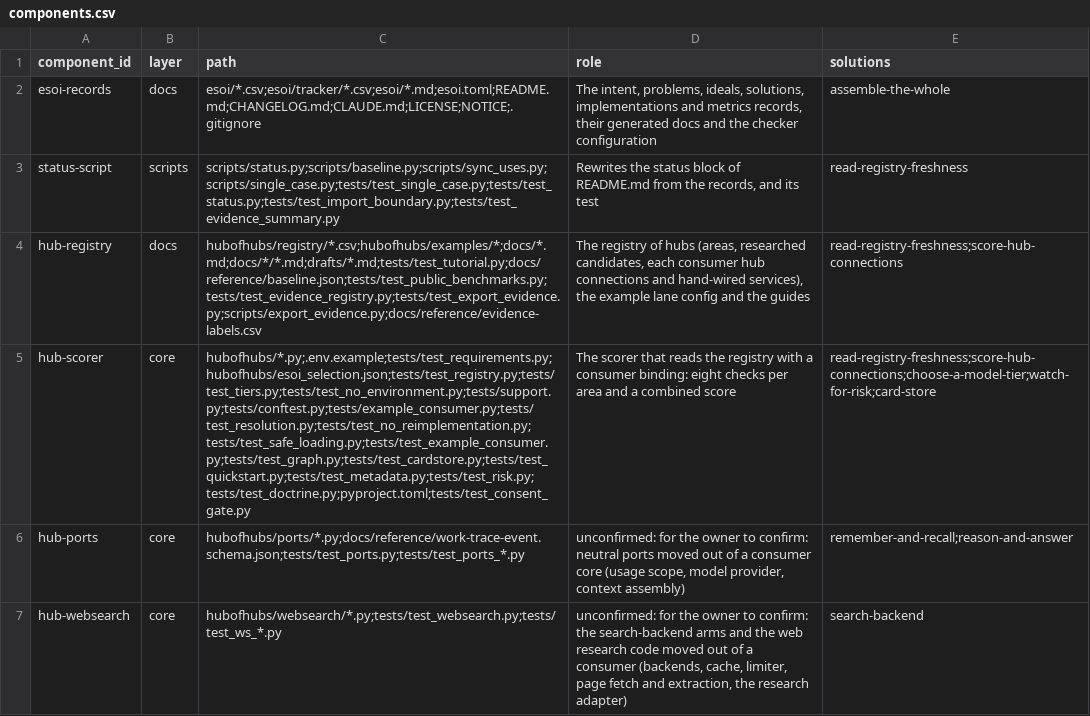
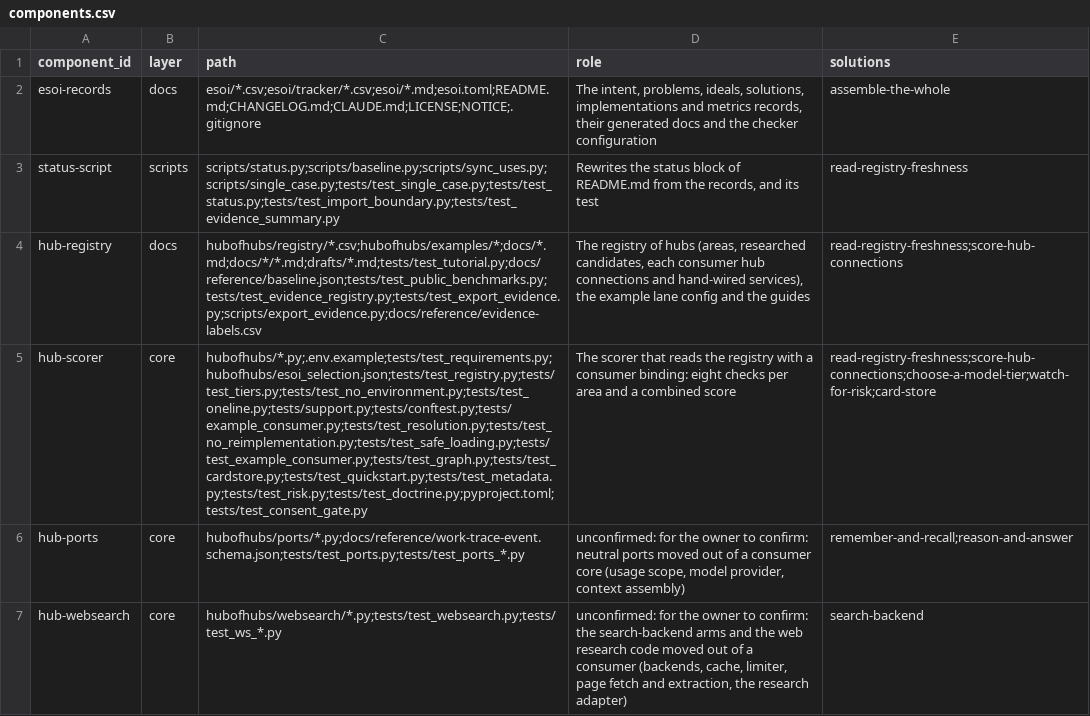
Before and after one commit to SpiritualData/ai-hub-of-hubs-structure, a CSV file: esoi/components.csv, drawn as a sheet; only a part is shown; the diff names each change by its address in the sheet, - before the commit and + after, or states it on an @@ line.

```diff
--- a/esoi/components.csv
+++ b/esoi/components.csv
-C5 (path): hubofhubs/*.py;.env.example;tests/test_requirements.py;hubofhubs/esoi_selection.json;tests/test_registry.py;tests/test_tiers.py;tests/test_no_environment.py;tests/support.py;tests/conftest.py;tests/example_consumer.py;tests/test_resolution.py;tests/test_no_reimplementation.py;tests/test_safe_loading.py;tests/test_example_consumer.py;tests/test_graph.py;tests/test_cardstore.py;tests/test_quickstart.py;tests/test_metadata.py;tests/test_risk.py;tests/test_doctrine.py;pyproject.toml;tests/test_consent_gate.py
+C5 (path): hubofhubs/*.py;.env.example;tests/test_requirements.py;hubofhubs/esoi_selection.json;tests/test_registry.py;tests/test_tiers.py;tests/test_no_environment.py;tests/test_oneline.py;tests/support.py;tests/conftest.py;tests/example_consumer.py;tests/test_resolution.py;tests/test_no_reimplementation.py;tests/test_safe_loading.py;tests/test_example_consumer.py;tests/test_graph.py;tests/test_cardstore.py;tests/test_quickstart.py;tests/test_metadata.py;tests/test_risk.py;tests/test_doctrine.py;pyproject.toml;tests/test_consent_gate.py
```
